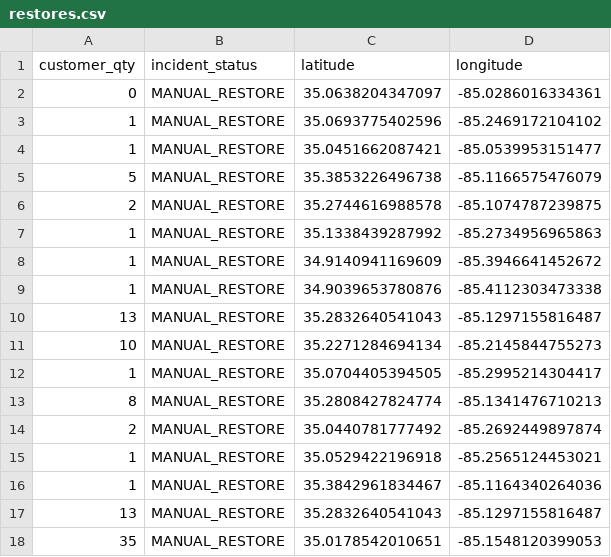
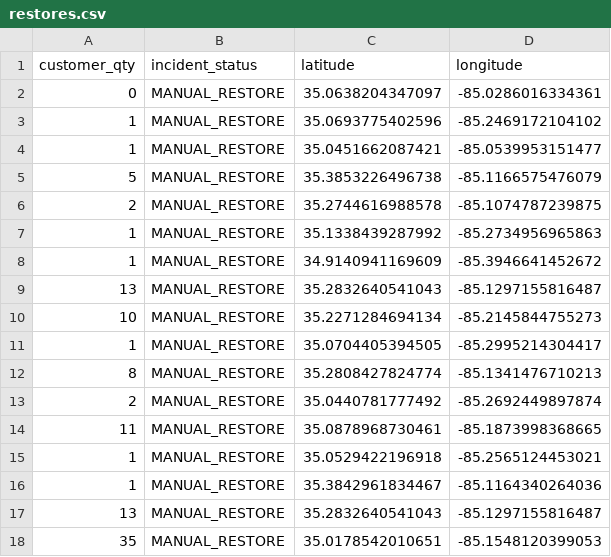
Before and after one commit to officeofperformancemanagement/public-epb-data, a CSV file: restores.csv, drawn as a sheet; removed rows and columns are numbered as before the commit, all else as after; the diff names each change by its address in the sheet, - before the commit and + after, or states it on an @@ line.

```diff
--- a/restores.csv
+++ b/restores.csv
-row 9: 1 | MANUAL_RESTORE | 34.9039653780876 | -85.4112303473338
+row 14: 11 | MANUAL_RESTORE | 35.0878968730461 | -85.1873998368665
```
Also changed, not shown: 3 other files.
